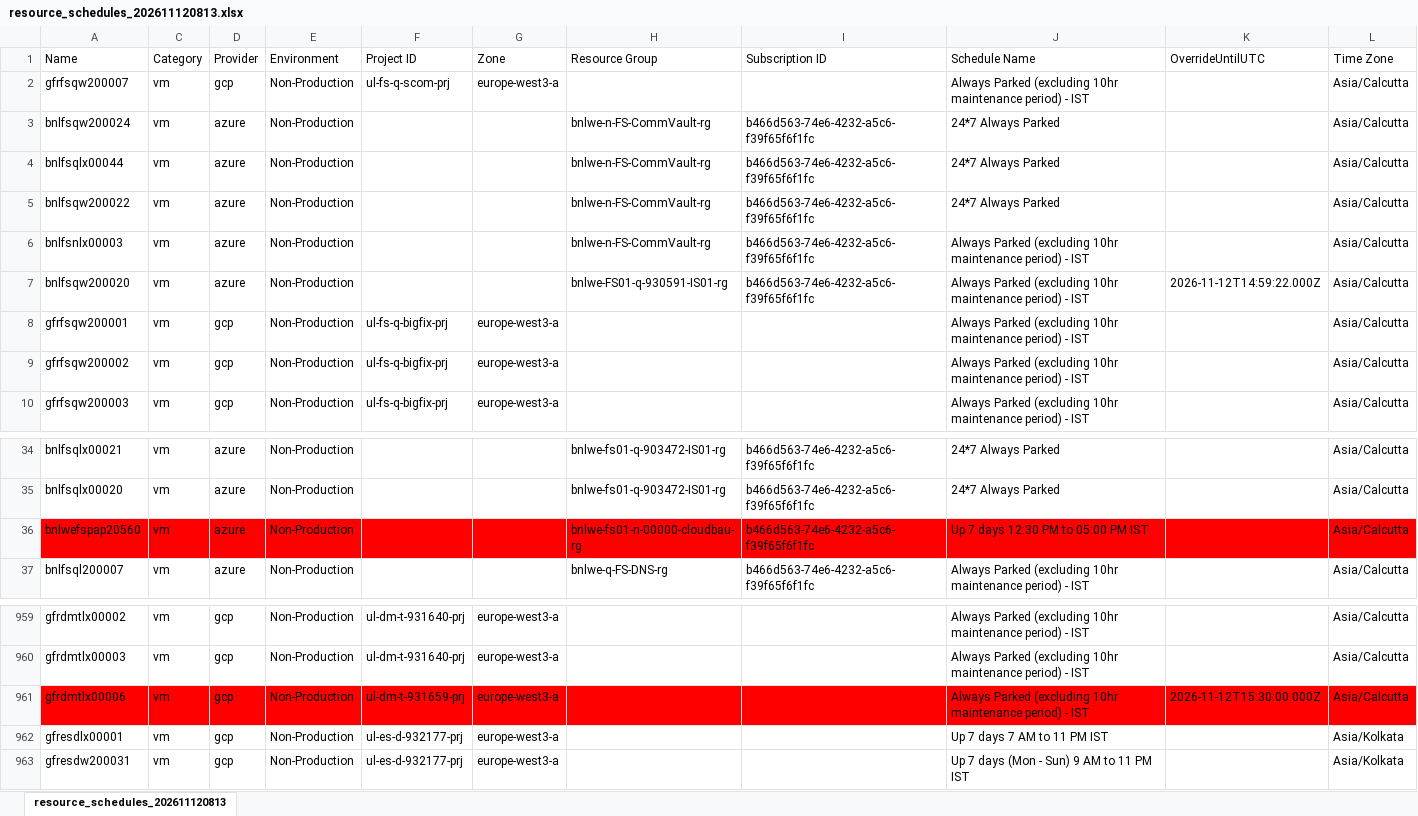
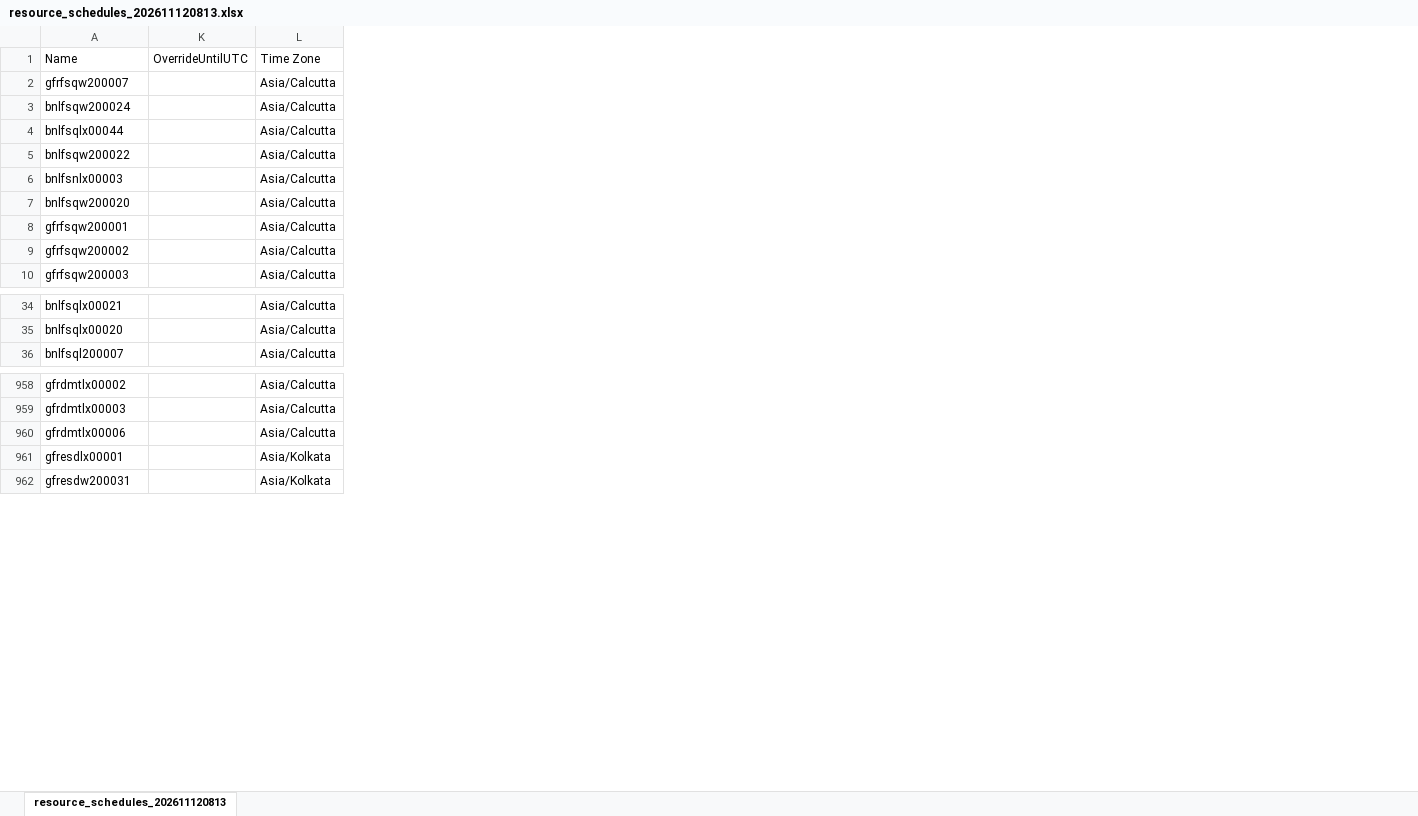
Before and after one commit to charanvb/Mini-PMC, an Excel workbook: ParkIt report/resource_schedules_202611120813.xlsx, sheet resource_schedules_202611120813, drawn as a sheet; only a part is shown, gaps mark what is left out; values as stored, in another font and other column widths than the file's, no borders; conditional formats not drawn; removed rows and columns are numbered as before the commit, all else as after; the diff names each change by its address in the sheet, - before the commit and + after, or states it on an @@ line.

```diff
--- a/ParkIt report/resource_schedules_202611120813.xlsx (sheet resource_schedules_202611120813)
+++ b/ParkIt report/resource_schedules_202611120813.xlsx (sheet resource_schedules_202611120813)
@@ column C hidden, rows 1-10: Category | vm | vm | vm | vm | vm | vm | vm | vm | vm; rows 34-35: vm | vm; row 37: vm; rows 959-963: all vm @@
@@ column D hidden, rows 1-10: Provider | gcp | azure | azure | azure | azure | azure | gcp | gcp | gcp; rows 34-35: azure | azure; row 37: azure; rows 959-963: all gcp @@
@@ column E hidden, rows 1-10: Environment | Non-Production | Non-Production | Non-Production | Non-Production | Non-Production | Non-Production | Non-Production | Non-Production | Non-Production; rows 34-35: Non-Production | Non-Production; row 37: Non-Production; rows 959-963: all Non-Production @@
@@ column F hidden, rows 1-10: Project ID | ul-fs-q-scom-prj |  |  |  |  |  | ul-fs-q-bigfix-prj | ul-fs-q-bigfix-prj | ul-fs-q-bigfix-prj; rows 959-963: ul-dm-t-931640-prj | ul-dm-t-931640-prj | ul-dm-t-931659-prj | ul-es-d-932177-prj | ul-es-d-932177-prj @@
@@ column G hidden, rows 1-10: Zone | europe-west3-a |  |  |  |  |  | europe-west3-a | europe-west3-a | europe-west3-a; rows 959-963: all europe-west3-a @@
@@ column H hidden, rows 1-7: Resource Group |  | bnlwe-n-FS-CommVault-rg | bnlwe-n-FS-CommVault-rg | bnlwe-n-FS-CommVault-rg | bnlwe-n-FS-CommVault-rg | bnlwe-FS01-q-930591-IS01-rg; rows 34-35: bnlwe-fs01-q-903472-IS01-rg | bnlwe-fs01-q-903472-IS01-rg; row 37: bnlwe-q-FS-DNS-rg @@
@@ column I hidden, rows 1-7: Subscription ID |  | b466d563-74e6-4232-a5c6-f39f65f6f1fc | b466d563-74e6-4232-a5c6-f39f65f6f1fc | b466d563-74e6-4232-a5c6-f39f65f6f1fc | b466d563-74e6-4232-a5c6-f39f65f6f1fc | b466d563-74e6-4232-a5c6-f39f65f6f1fc; rows 34-35: b466d563-74e6-4232-a5c6-f39f65f6f1fc | b466d563-74e6-4232-a5c6-f39f65f6f1fc; row 37: b466d563-74e6-4232-a5c6-f39f65f6f1fc @@
@@ column J hidden, rows 1-10: Schedule Name | Always Parked (excluding 10hr maintenance period) - IST | 24*7 Always Parked | 24*7 Always Parked | 24*7 Always Parked | Always Parked (excluding 10hr maintenance period) - IST | Always Parked (excluding 10hr maintenance period) - IST | Always Parked (excluding 10hr maintenance period) - IST | Always Parked (excluding 10hr maintenance period) - IST | Always Parked (excluding 10hr maintenance period) - IST; rows 34-35: 24*7 Always Parked | 24*7 Always Parked; row 37: Always Parked (excluding 10hr maintenance period) - IST; rows 959-963: Always Parked (excluding 10hr maintenance period) - IST | Always Parked (excluding 10hr maintenance period) - IST | Always Parked (excluding 10hr maintenance period) - IST | Up 7 days 7 AM to 11 PM IST | Up 7 days (Mon - Sun) 9 AM to 11 PM IST @@
-column K, rows 1-7: OverrideUntilUTC |  |  |  |  |  | 2026-11-12T14:59:22.000Z; row 961: 2026-11-12T15:30:00.000Z
+column K, row 1: OverrideUntilUTC
-row 36: bnlwefspap20560 | vm | azure | Non-Production |  |  | bnlwe-fs01-n-00000-cloudbau-rg | b466d563-74e6-4232-a5c6-f39f65f6f1fc | Up 7 days 12:30 PM to 05:00 PM IST |  | Asia/Calcutta
-A960 fill: #FF0000
+A960 fill: none
-L960 fill: #FF0000
+L960 fill: none
```
Also changed, not shown: hidden cells, 17 other files.
